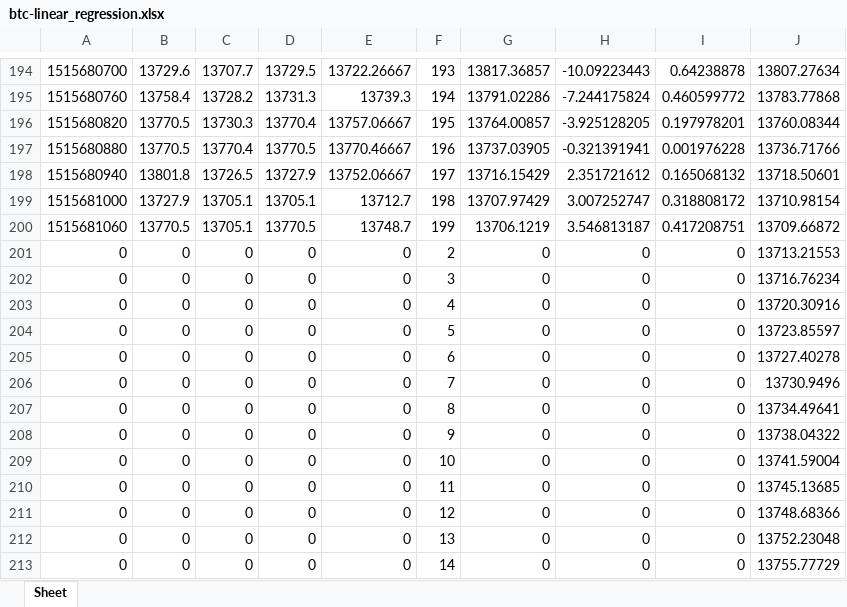
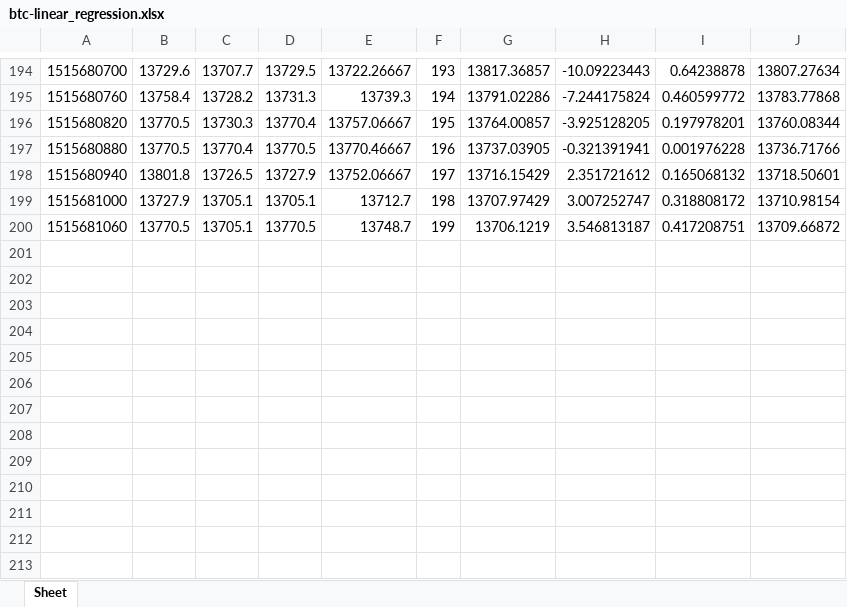
Before and after one commit to Kwuasimoto/rolling-ta, an Excel workbook: resources/btc-linear_regression.xlsx, sheet Sheet, drawn as a sheet; only a part is shown, gaps mark what is left out; values as stored, in another font and other column widths than the file's, no borders; the diff names each change by its address in the sheet, - before the commit and + after, or states it on an @@ line.

```diff
--- a/resources/btc-linear_regression.xlsx (sheet Sheet)
+++ b/resources/btc-linear_regression.xlsx (sheet Sheet)
-row 201: 0 | 0 | 0 | 0 | 0 | 2 | 0 | 0 | 0 | 13713.21553
-row 202: 0 | 0 | 0 | 0 | 0 | 3 | 0 | 0 | 0 | 13716.76234
-row 203: 0 | 0 | 0 | 0 | 0 | 4 | 0 | 0 | 0 | 13720.30916
-row 204: 0 | 0 | 0 | 0 | 0 | 5 | 0 | 0 | 0 | 13723.85597
-row 205: 0 | 0 | 0 | 0 | 0 | 6 | 0 | 0 | 0 | 13727.40278
-row 206: 0 | 0 | 0 | 0 | 0 | 7 | 0 | 0 | 0 | 13730.9496
-row 207: 0 | 0 | 0 | 0 | 0 | 8 | 0 | 0 | 0 | 13734.49641
-row 208: 0 | 0 | 0 | 0 | 0 | 9 | 0 | 0 | 0 | 13738.04322
-row 209: 0 | 0 | 0 | 0 | 0 | 10 | 0 | 0 | 0 | 13741.59004
-row 210: 0 | 0 | 0 | 0 | 0 | 11 | 0 | 0 | 0 | 13745.13685
-row 211: 0 | 0 | 0 | 0 | 0 | 12 | 0 | 0 | 0 | 13748.68366
-row 212: 0 | 0 | 0 | 0 | 0 | 13 | 0 | 0 | 0 | 13752.23048
-row 213: 0 | 0 | 0 | 0 | 0 | 14 | 0 | 0 | 0 | 13755.77729
```
Also changed, not shown: resources/btc-bb.xlsx, resources/btc-rsi.xlsx, 56 other files.
